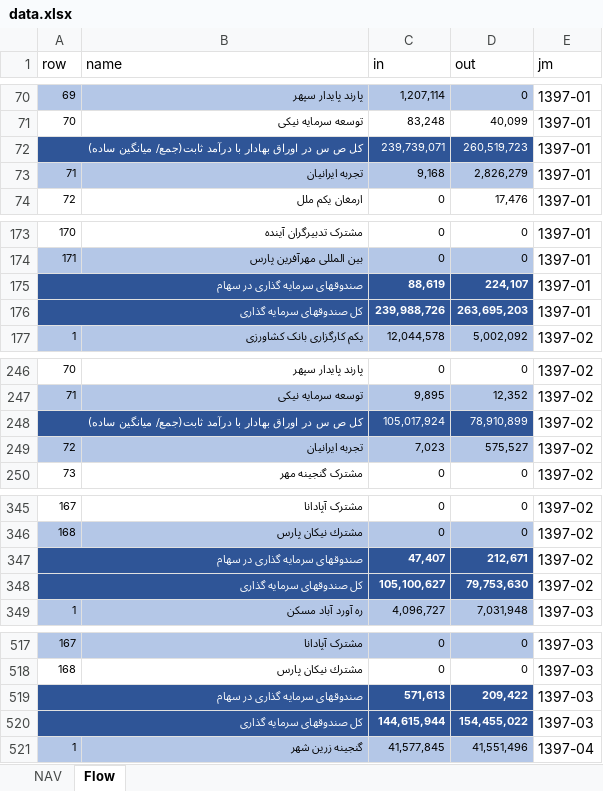
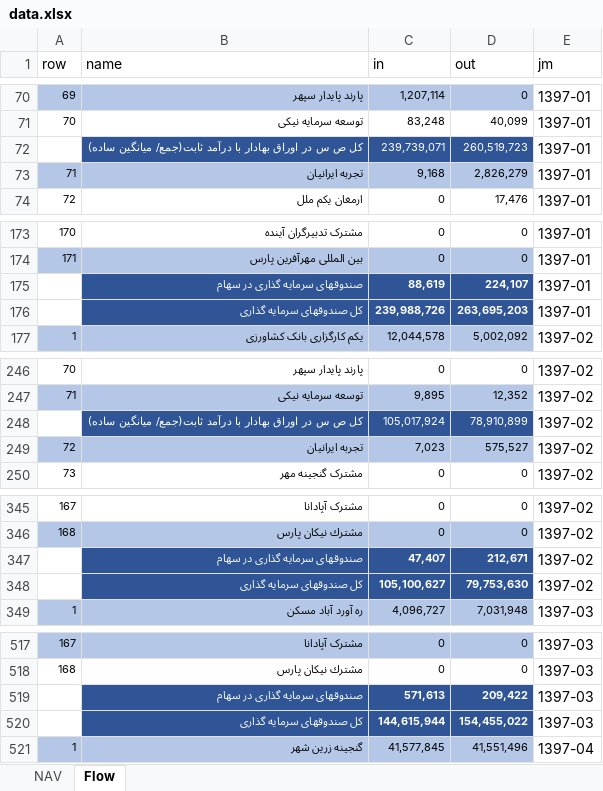
Before and after one commit to imahdimir/md-mutual-funds, an Excel workbook: data.xlsx, sheet Flow, drawn as a sheet; only a part is shown, gaps mark what is left out; values as stored, in another font and other column widths than the file's, no borders; removed rows and columns are numbered as before the commit, all else as after; the diff covers the shown part only; the diff names each change by its address in the sheet, - before the commit and + after, or states it on an @@ line.

```diff
--- a/data.xlsx (sheet Flow)
+++ b/data.xlsx (sheet Flow)
@@ column A (row) renumbered between rows 72 and 691 @@
-A72 fill: #2F5597
+A72 fill: none
-A72:B72 merged
-B72 (name): (empty)
+B72 (name): کل ص س در اوراق بهادار با درآمد ثابت(جمع/ میانگین ساده)
-A175:A176 fill: #2F5597
+A175:A176 fill: none
-A175:B175 merged
-B175 (name): (empty)
+B175 (name): صندوقهای سرمایه گذاری در سهام
-A176:B176 merged
-B176 (name): (empty)
+B176 (name): کل صندوقهای سرمایه گذاری
-A248 fill: #2F5597
+A248 fill: none
-A248:B248 merged
-B248 (name): (empty)
+B248 (name): کل ص س در اوراق بهادار با درآمد ثابت(جمع/ میانگین ساده)
-A347:A348 fill: #2F5597
+A347:A348 fill: none
-A347:B347 merged
-B347 (name): (empty)
+B347 (name): صندوقهای سرمایه گذاری در سهام
-A348:B348 merged
-B348 (name): (empty)
+B348 (name): کل صندوقهای سرمایه گذاری
-A519:A520 fill: #2F5597
+A519:A520 fill: none
-A519:B519 merged
-B519 (name): (empty)
+B519 (name): صندوقهای سرمایه گذاری در سهام
-A520:B520 merged
-B520 (name): (empty)
+B520 (name): کل صندوقهای سرمایه گذاری
```
Also changed, not shown: 165 added rows, 8 edited cells, cell formats and merged cells elsewhere in this sheet.
